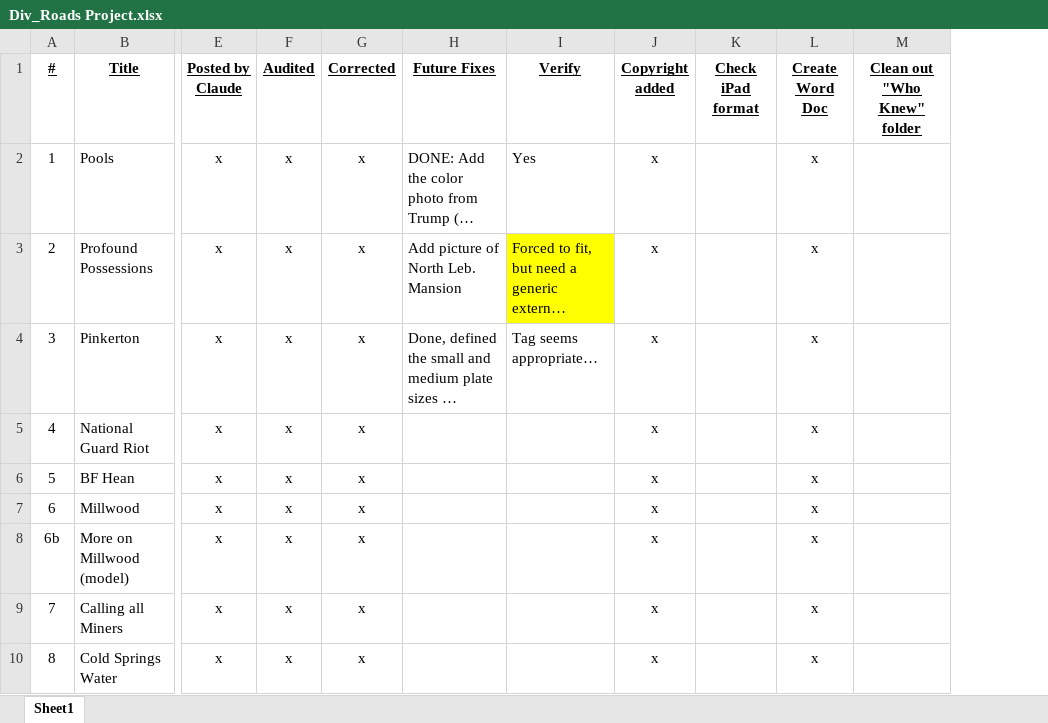
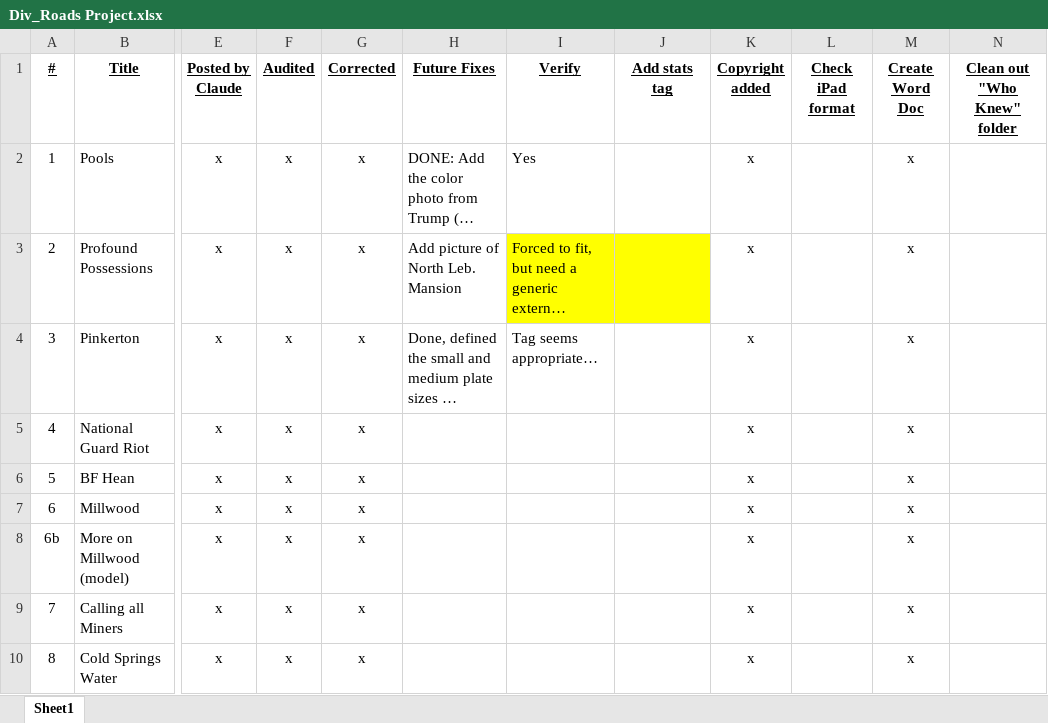
Before and after one commit to BCChad/Diverging-Roads, an Excel workbook: Div_Roads Project.xlsx, sheet Sheet1, drawn as a sheet; only a part is shown, gaps mark what is left out; long unchanged cells end in …; values as stored, in another font and other column widths than the file's, no borders; the diff names each change by its address in the sheet, - before the commit and + after, or states it on an @@ line.

```diff
--- a/Div_Roads Project.xlsx (sheet Sheet1)
+++ b/Div_Roads Project.xlsx (sheet Sheet1)
+column J (Add stats tag), empty
```
Also changed, not shown: 2 other files.
